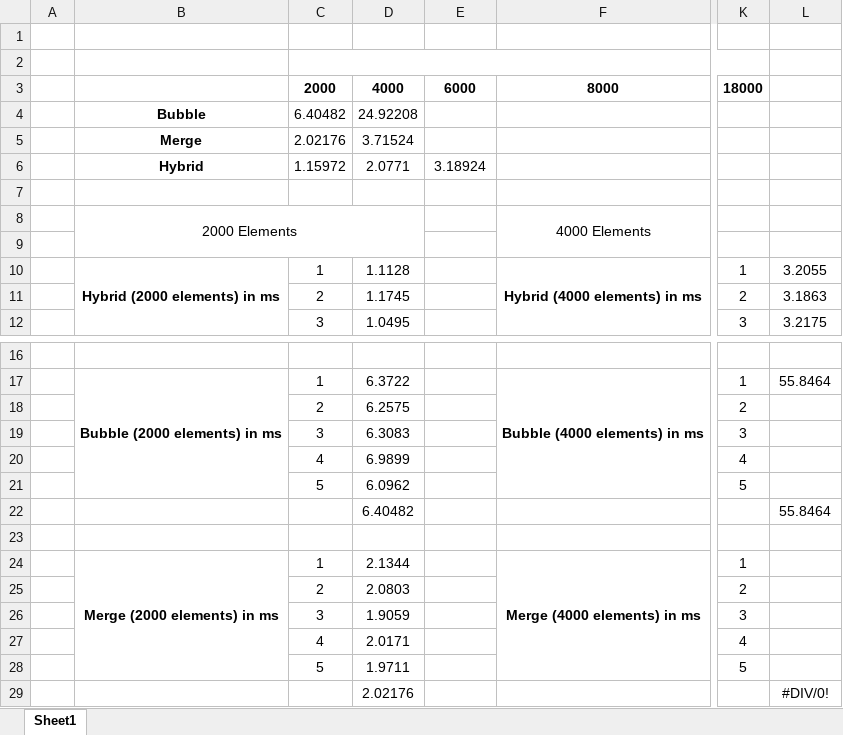
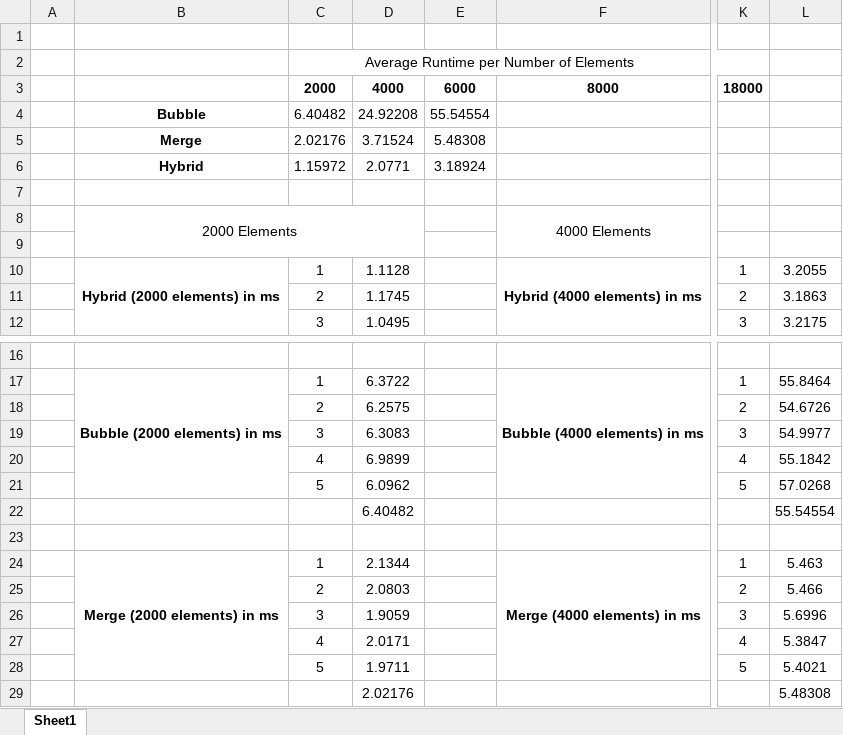
Before and after one commit to HarV1821/BubbleMergeHybridSort, an Excel workbook: HybridAlgorithmResults.xlsx, sheet Sheet1, drawn as a sheet; only a part is shown, gaps mark what is left out; values as stored, in another font and other column widths than the file's, no borders; the diff names each change by its address in the sheet, - before the commit and + after, or states it on an @@ line.

Commit message:
Added 6000 element dataset test results for Bubble and Merge Sort

```diff
--- a/HybridAlgorithmResults.xlsx (sheet Sheet1)
+++ b/HybridAlgorithmResults.xlsx (sheet Sheet1)
-C2: (empty)
+C2: Average Runtime per Number of Elements
-E4: (empty)
+E4: 55.54554
-E5: (empty)
+E5: 5.48308
-L18: (empty)
+L18: 54.6726
-L19: (empty)
+L19: 54.9977
-L20: (empty)
+L20: 55.1842
-L21: (empty)
+L21: 57.0268
-L22: 55.8464
+L22: 55.54554
-L24: (empty)
+L24: 5.463
-L25: (empty)
+L25: 5.466
-L26: (empty)
+L26: 5.6996
-L27: (empty)
+L27: 5.3847
-L28: (empty)
+L28: 5.4021
-L29: #DIV/0!
+L29: 5.48308
```
Also changed, not shown: 13 other files.
